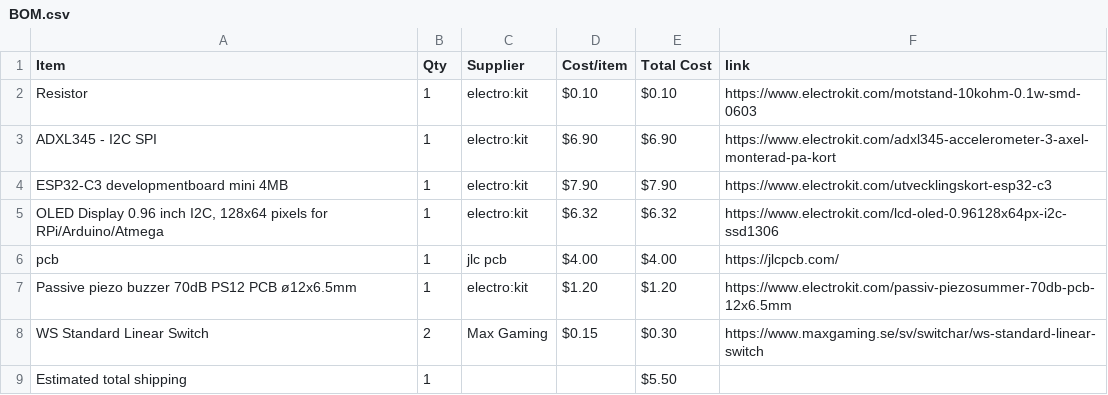
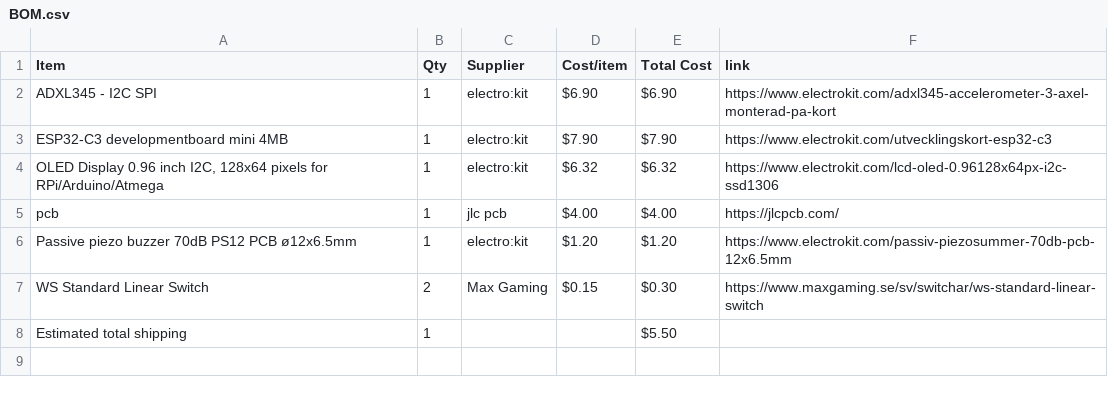
Before and after one commit to parv20250-dot/Sunbie, a CSV file: BOM.csv, drawn as a sheet.

Commit message:
Sync Sunbie from Half Life

```diff
--- a/BOM.csv
+++ b/BOM.csv
@@ -1,3 +1,2 @@
 Item,Qty,Supplier,Cost/item,Total Cost,link
-Resistor,1,electro:kit,$0.10,$0.10,https://www.electrokit.com/motstand-10kohm-0.1w-smd-0603
 ADXL345 - I2C SPI,1,electro:kit,$6.90,$6.90,https://www.electrokit.com/adxl345-accelerometer-3-axel-monterad-pa-kort
```
